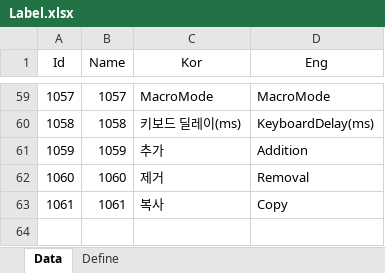
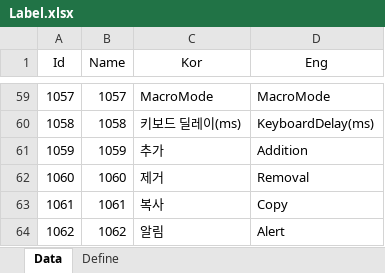
Before and after one commit to EomTaeWook/DiademMacro, an Excel workbook: ExcelTemplate/Label.xlsx, sheet Data, drawn as a sheet; only a part is shown, gaps mark what is left out; values as stored, in another font and other column widths than the file's, no borders; the diff names each change by its address in the sheet, - before the commit and + after, or states it on an @@ line.

```diff
--- a/ExcelTemplate/Label.xlsx (sheet Data)
+++ b/ExcelTemplate/Label.xlsx (sheet Data)
+row 64: 1062 | 1062 | 알림 | Alert
```
Also changed, not shown: 35 other files.
